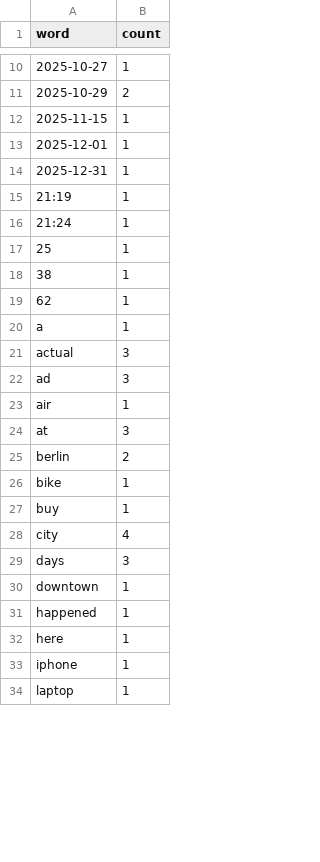
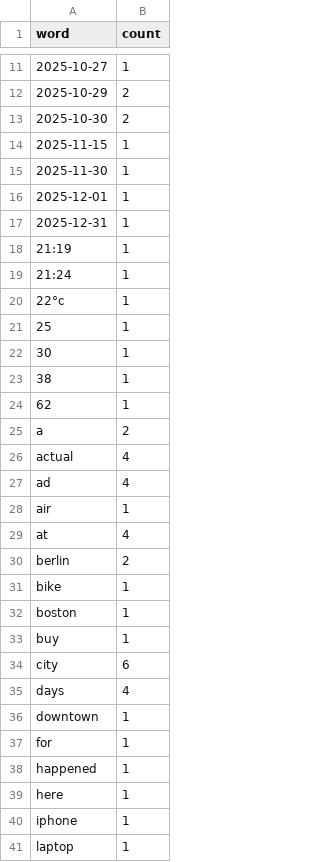
Before and after one commit to artemkovalenko1-dev/Task5, a CSV file: word_count.csv, drawn as a sheet; only a part is shown, gaps mark what is left out; the diff covers the shown part only.

```diff
--- a/word_count.csv
+++ b/word_count.csv
@@ -11,3 +12,5 @@ word,count
 2025-10-29,2
+2025-10-30,2
 2025-11-15,1
+2025-11-30,1
 2025-12-01,1
@@ -16,16 +19,20 @@ word,count
 21:24,1
+22°c,1
 25,1
+30,1
 38,1
 62,1
-a,1
-actual,3
-ad,3
+a,2
+actual,4
+ad,4
 air,1
-at,3
+at,4
 berlin,2
 bike,1
+boston,1
 buy,1
-city,4
-days,3
+city,6
+days,4
 downtown,1
+for,1
 happened,1
```
Also changed, not shown: 10 added rows and 8 edited cells elsewhere in this file, letter_count.csv, 3 other files.
